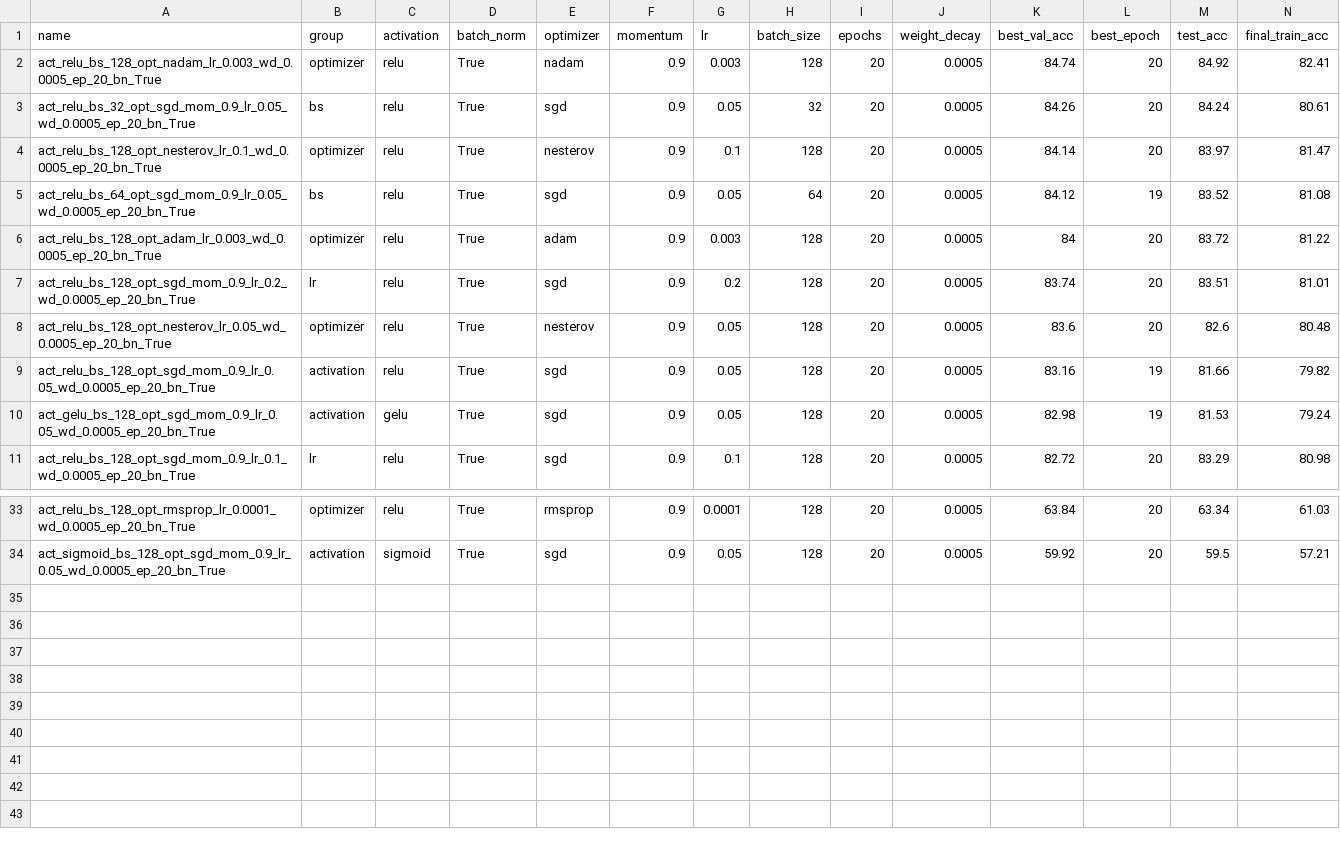
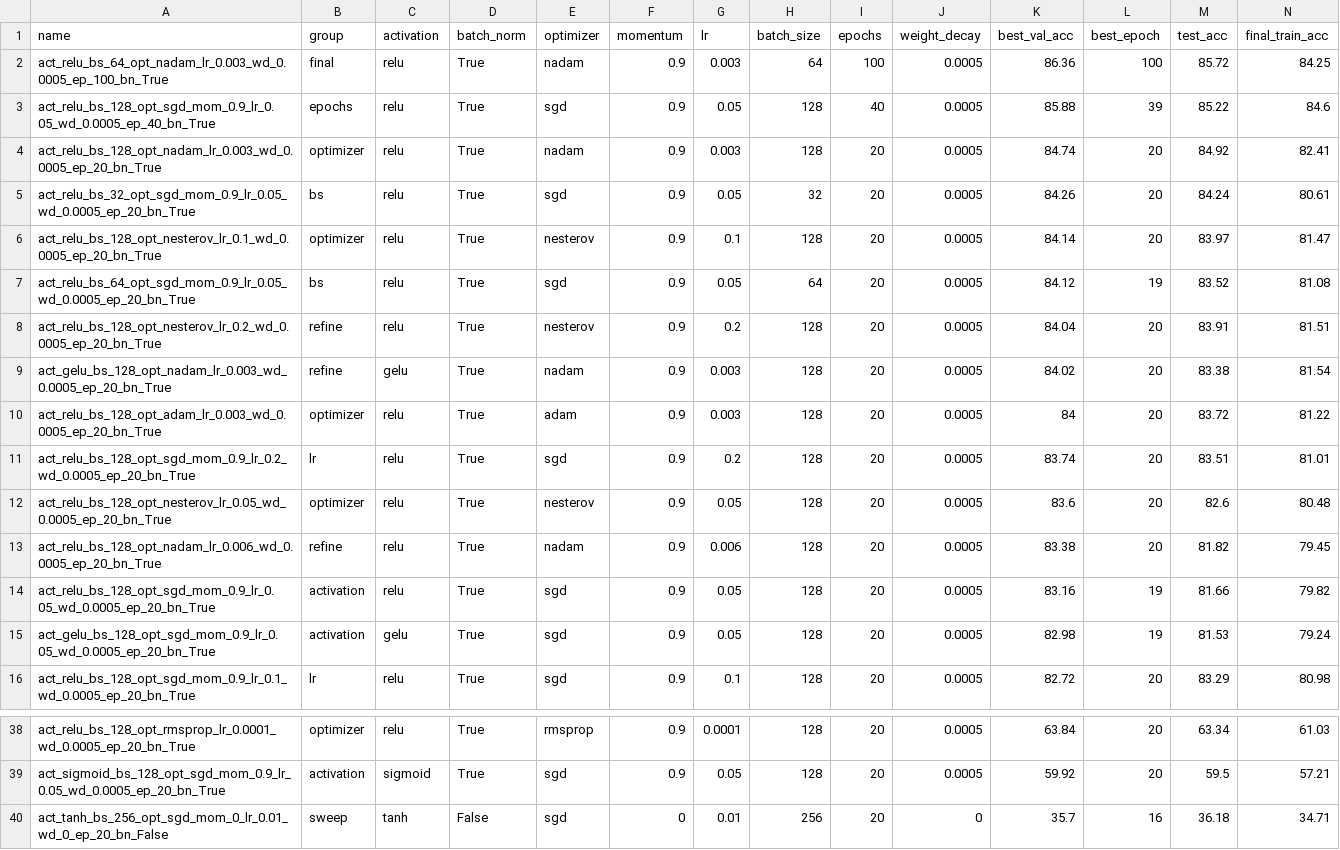
Before and after one commit to gb0x11/CS6886W-Assignment-1, a CSV file: results/summary.csv, drawn as a sheet; only a part is shown, gaps mark what is left out; rows hold the shown columns only; the diff names each change by its address in the sheet, - before the commit and + after, or states it on an @@ line.

Commit message:
Add final model (86.36% val / 85.72% test), best config, README results and report

```diff
--- a/results/summary.csv
+++ b/results/summary.csv
+row 2: act_relu_bs_64_opt_nadam_lr_0.003_wd_0.0005_ep_100_bn_True | final | relu | True | nadam | 0.9 | 0.003 | 64 | 100 | 0.0005 | 86.36 | 100 | 85.72 | 84.25
+row 3: act_relu_bs_128_opt_sgd_mom_0.9_lr_0.05_wd_0.0005_ep_40_bn_True | epochs | relu | True | sgd | 0.9 | 0.05 | 128 | 40 | 0.0005 | 85.88 | 39 | 85.22 | 84.6
+row 8: act_relu_bs_128_opt_nesterov_lr_0.2_wd_0.0005_ep_20_bn_True | refine | relu | True | nesterov | 0.9 | 0.2 | 128 | 20 | 0.0005 | 84.04 | 20 | 83.91 | 81.51
+row 9: act_gelu_bs_128_opt_nadam_lr_0.003_wd_0.0005_ep_20_bn_True | refine | gelu | True | nadam | 0.9 | 0.003 | 128 | 20 | 0.0005 | 84.02 | 20 | 83.38 | 81.54
+row 13: act_relu_bs_128_opt_nadam_lr_0.006_wd_0.0005_ep_20_bn_True | refine | relu | True | nadam | 0.9 | 0.006 | 128 | 20 | 0.0005 | 83.38 | 20 | 81.82 | 79.45
+row 40: act_tanh_bs_256_opt_sgd_mom_0_lr_0.01_wd_0_ep_20_bn_False | sweep | tanh | False | sgd | 0 | 0.01 | 256 | 20 | 0 | 35.7 | 16 | 36.18 | 34.71
```
Also changed, not shown: 21 other files.
